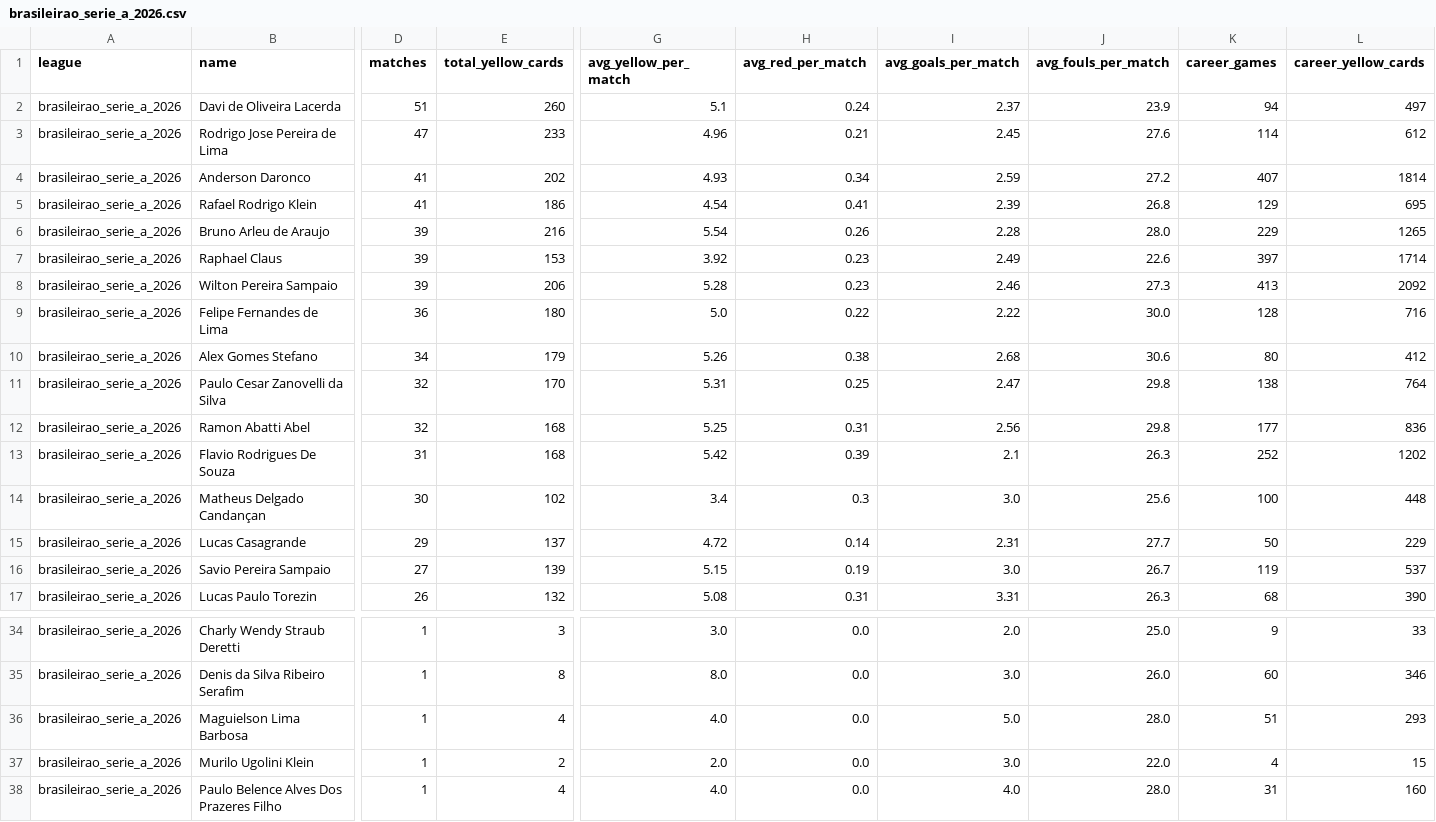
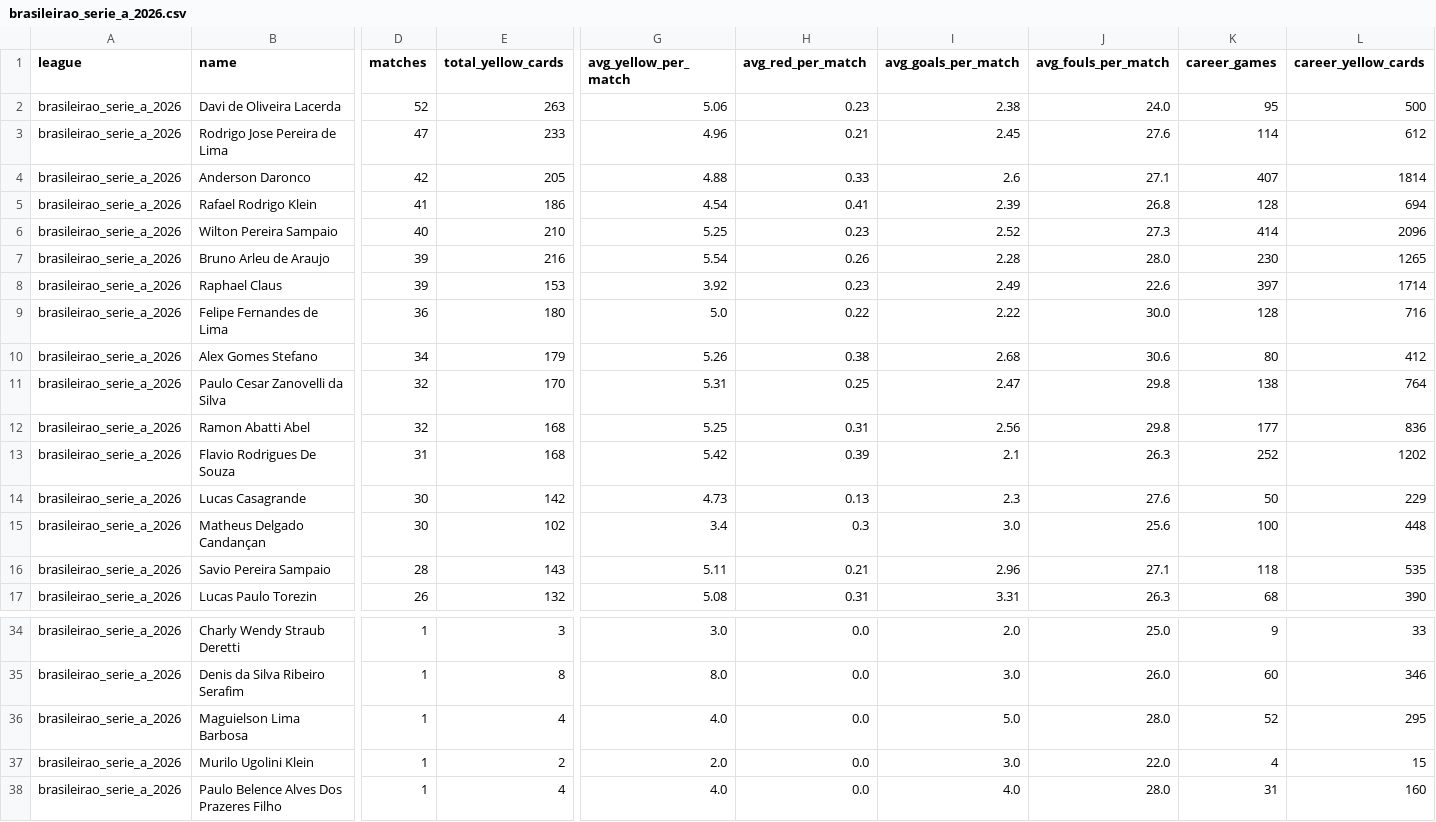
Before and after one commit to aimidas1/referees, a CSV file: brasileirao_serie_a_2026.csv, drawn as a sheet; only a part is shown, gaps mark what is left out; removed rows and columns are numbered as before the commit, all else as after; rows hold the shown columns only; the diff covers the shown part only; the diff names each change by its address in the sheet, - before the commit and + after, or states it on an @@ line.

```diff
--- a/brasileirao_serie_a_2026.csv
+++ b/brasileirao_serie_a_2026.csv
-D2 (matches): 51
+D2 (matches): 52
-E2 (total_yellow_cards): 260
+E2 (total_yellow_cards): 263
-G2 (avg_yellow_per_match): 5.1
+G2 (avg_yellow_per_match): 5.06
-H2 (avg_red_per_match): 0.24
+H2 (avg_red_per_match): 0.23
-I2 (avg_goals_per_match): 2.37
+I2 (avg_goals_per_match): 2.38
-J2 (avg_fouls_per_match): 23.9
+J2 (avg_fouls_per_match): 24.0
-K2 (career_games): 94
+K2 (career_games): 95
-L2 (career_yellow_cards): 497
+L2 (career_yellow_cards): 500
-D4 (matches): 41
+D4 (matches): 42
-E4 (total_yellow_cards): 202
+E4 (total_yellow_cards): 205
-G4 (avg_yellow_per_match): 4.93
+G4 (avg_yellow_per_match): 4.88
-H4 (avg_red_per_match): 0.34
+H4 (avg_red_per_match): 0.33
-I4 (avg_goals_per_match): 2.59
+I4 (avg_goals_per_match): 2.6
-J4 (avg_fouls_per_match): 27.2
+J4 (avg_fouls_per_match): 27.1
-K5 (career_games): 129
+K5 (career_games): 128
-L5 (career_yellow_cards): 695
+L5 (career_yellow_cards): 694
+row 6: brasileirao_serie_a_2026 | Wilton Pereira Sampaio | 40 | 210 | 5.25 | 0.23 | 2.52 | 27.3 | 414 | 2096
-K7 (career_games): 229
+K7 (career_games): 230
-row 8: brasileirao_serie_a_2026 | Wilton Pereira Sampaio | 39 | 206 | 5.28 | 0.23 | 2.46 | 27.3 | 413 | 2092
+row 14: brasileirao_serie_a_2026 | Lucas Casagrande | 30 | 142 | 4.73 | 0.13 | 2.3 | 27.6 | 50 | 229
-row 15: brasileirao_serie_a_2026 | Lucas Casagrande | 29 | 137 | 4.72 | 0.14 | 2.31 | 27.7 | 50 | 229
-D16 (matches): 27
+D16 (matches): 28
-E16 (total_yellow_cards): 139
+E16 (total_yellow_cards): 143
-G16 (avg_yellow_per_match): 5.15
+G16 (avg_yellow_per_match): 5.11
-H16 (avg_red_per_match): 0.19
+H16 (avg_red_per_match): 0.21
-I16 (avg_goals_per_match): 3.0
+I16 (avg_goals_per_match): 2.96
-J16 (avg_fouls_per_match): 26.7
+J16 (avg_fouls_per_match): 27.1
-K16 (career_games): 119
+K16 (career_games): 118
-L16 (career_yellow_cards): 537
+L16 (career_yellow_cards): 535
-K36 (career_games): 51
+K36 (career_games): 52
-L36 (career_yellow_cards): 293
+L36 (career_yellow_cards): 295
```
Also changed, not shown: 1 added row, 1 removed row and 9 edited cells elsewhere in this file, brasileirao_serie_b_2026.csv, france_ligue_1_2026_2027.csv, 16 other files.
